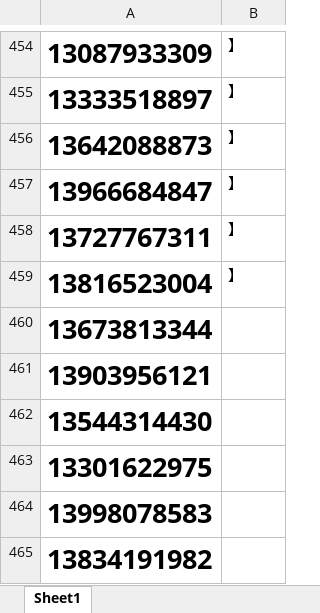
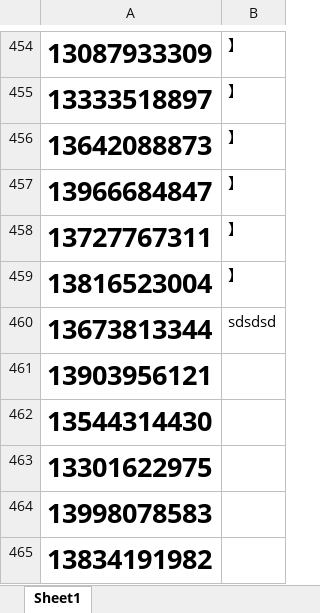
Before and after one commit to Remember-BL/1024, an Excel workbook: 第二天.xlsx, sheet Sheet1, drawn as a sheet; only a part is shown, gaps mark what is left out; values as stored, in another font and other column widths than the file's, no borders; the diff names each change by its address in the sheet, - before the commit and + after, or states it on an @@ line.

Commit message:
Add files via upload

```diff
--- a/第二天.xlsx (sheet Sheet1)
+++ b/第二天.xlsx (sheet Sheet1)
-B460: (empty)
+B460: sdsdsd
```
